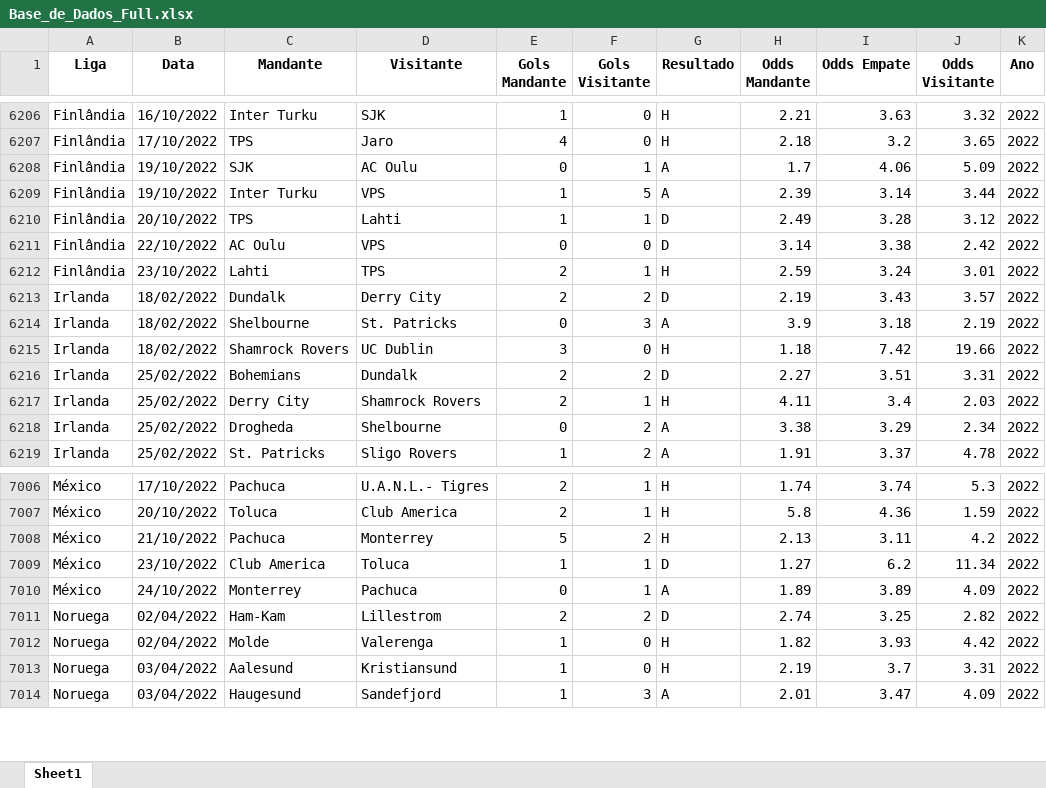
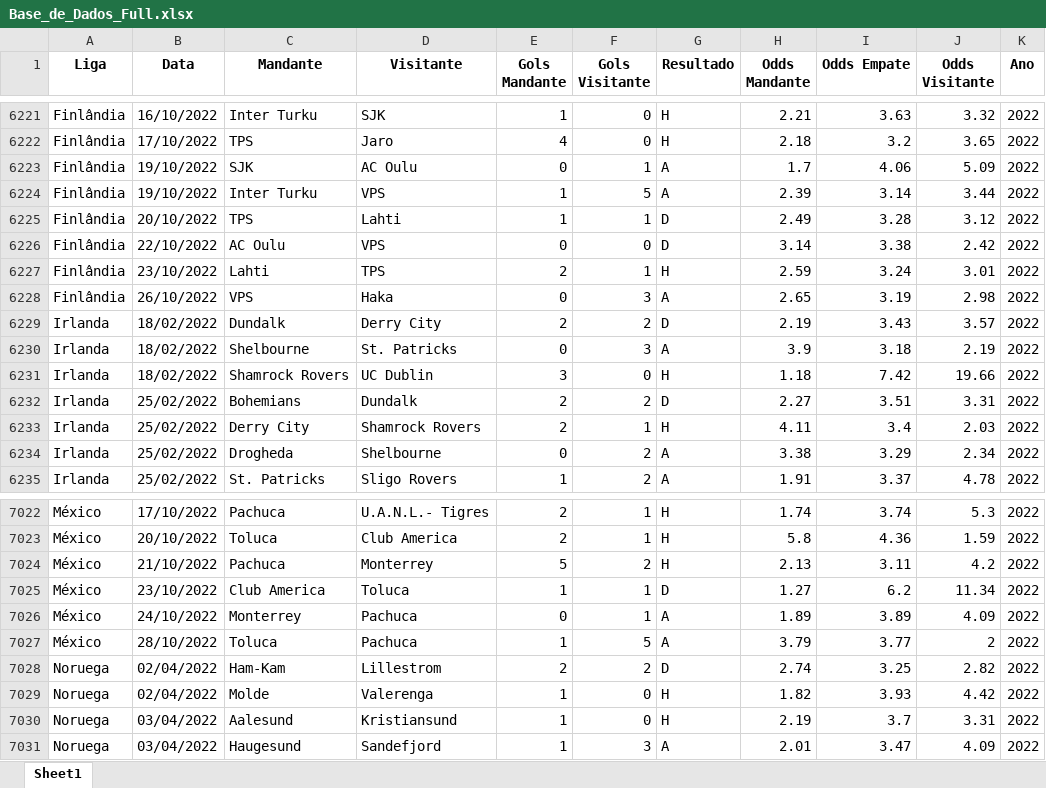
Before and after one commit to thiagozan/thiagozan, an Excel workbook: Base_de_Dados_Full.xlsx, sheet Sheet1, drawn as a sheet; only a part is shown, gaps mark what is left out; values as stored, in another font and other column widths than the file's, no borders; the diff covers the shown part only; the diff names each change by its address in the sheet, - before the commit and + after, or states it on an @@ line.

```diff
--- a/Base_de_Dados_Full.xlsx (sheet Sheet1)
+++ b/Base_de_Dados_Full.xlsx (sheet Sheet1)
+row 6228: Finlândia | 26/10/2022 | VPS | Haka | 0 | 3 | A | 2.65 | 3.19 | 2.98 | 2022
+row 7027: México | 28/10/2022 | Toluca | Pachuca | 1 | 5 | A | 3.79 | 3.77 | 2 | 2022
```
Also changed, not shown: 15 added rows elsewhere in this sheet.
